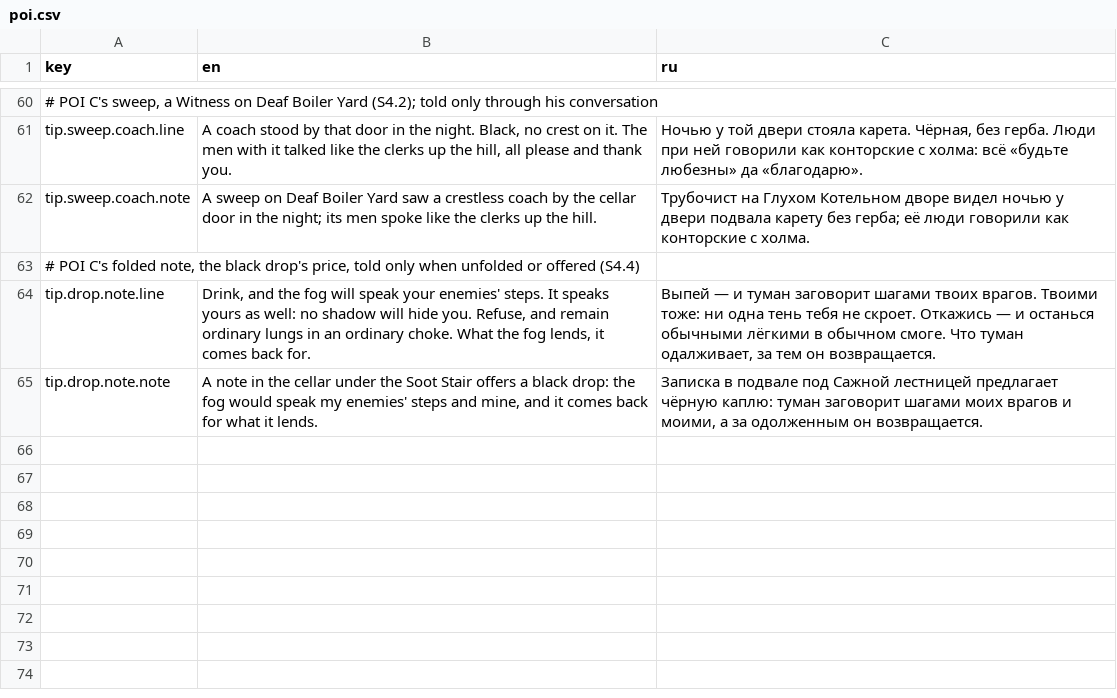
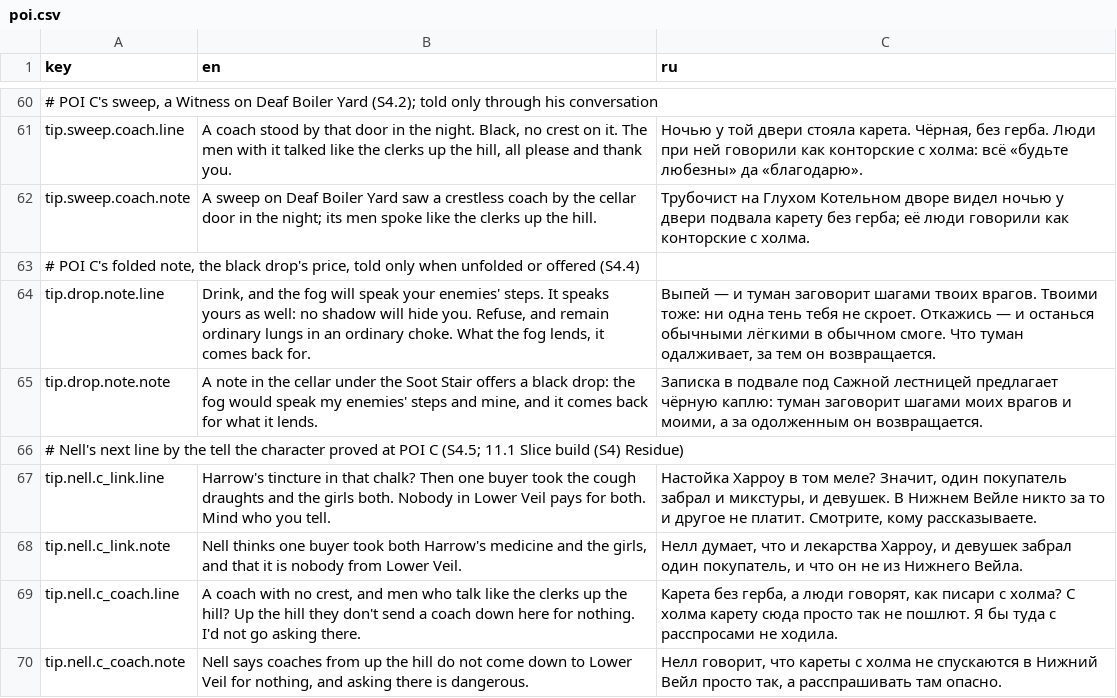
Before and after one commit to fargust16/game-dev, a CSV file: unity/Assets/Resources/Localization/poi.csv, drawn as a sheet; only a part is shown, gaps mark what is left out.

```diff
--- a/unity/Assets/Resources/Localization/poi.csv
+++ b/unity/Assets/Resources/Localization/poi.csv
@@ -65 +65,6 @@ tip.drop.note.line,"Drink, and the fog will speak your enemies' steps. It speaks
 tip.drop.note.note,"A note in the cellar under the Soot Stair offers a black drop: the fog would speak my enemies' steps and mine, and it comes back for what it lends.","Записка в подвале под Сажной лестницей предлагает чёрную каплю: туман заговорит шагами моих врагов и моими, а за одолженным он возвращается."
+# Nell's next line by the tell the character proved at POI C (S4.5; 11.1 Slice build (S4) Residue)
+tip.nell.c_link.line,Harrow's tincture in that chalk? Then one buyer took the cough draughts and the girls both. Nobody in Lower Veil pays for both. Mind who you tell.,"Настойка Харроу в том меле? Значит, один покупатель забрал и микстуры, и девушек. В Нижнем Вейле никто за то и другое не платит. Смотрите, кому рассказываете."
+tip.nell.c_link.note,"Nell thinks one buyer took both Harrow's medicine and the girls, and that it is nobody from Lower Veil.","Нелл думает, что и лекарства Харроу, и девушек забрал один покупатель, и что он не из Нижнего Вейла."
+tip.nell.c_coach.line,"A coach with no crest, and men who talk like the clerks up the hill? Up the hill they don't send a coach down here for nothing. I'd not go asking there.","Карета без герба, а люди говорят, как писари с холма? С холма карету сюда просто так не пошлют. Я бы туда с расспросами не ходила."
+tip.nell.c_coach.note,"Nell says coaches from up the hill do not come down to Lower Veil for nothing, and asking there is dangerous.","Нелл говорит, что кареты с холма не спускаются в Нижний Вейл просто так, а расспрашивать там опасно."
```
Also changed, not shown: 8 other files.
